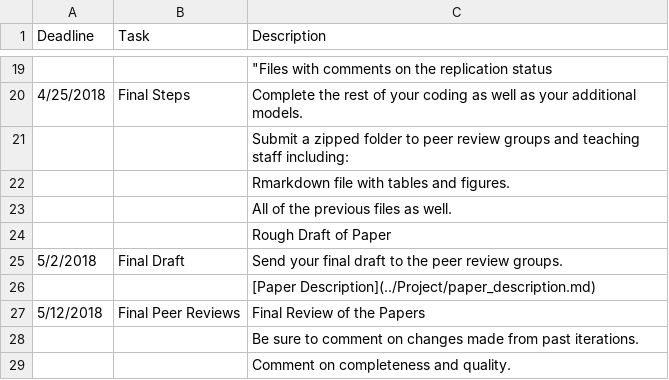
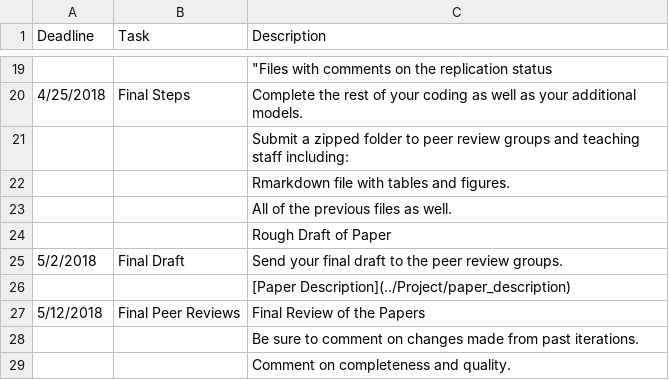
Before and after one commit to php-1511-2511/php-1511-2511.github.io, a CSV file: _csv/project2.csv, drawn as a sheet; only a part is shown, gaps mark what is left out.

```diff
--- a/_csv/project2.csv
+++ b/_csv/project2.csv
@@ -25,3 +25,3 @@ Deadline,Task,Description
 5/2/2018,Final Draft,Send your final draft to the peer review groups.
-,,[Paper Description](../Project/paper_description.md)
+,,[Paper Description](../Project/paper_description)
 5/12/2018,Final Peer Reviews,Final Review of the Papers
```
Also changed, not shown: _csv/schedule.csv, 4 other files.
